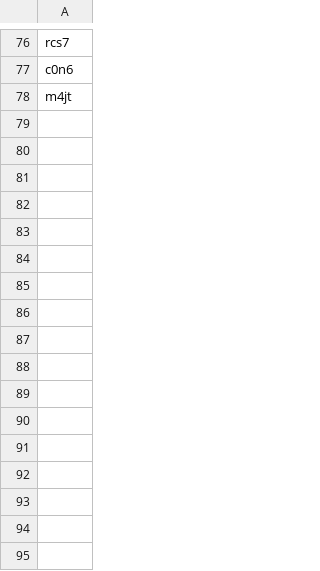
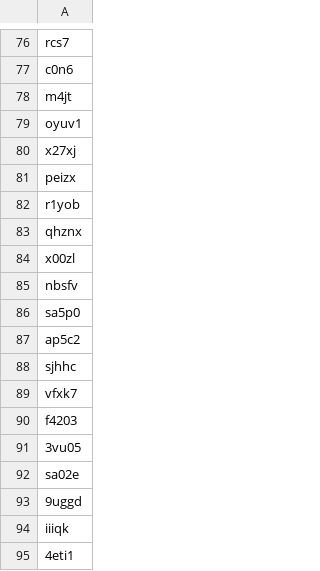
Before and after one commit to 1CEs/rbx-bruteforce-rare-username-validator, a CSV file: output/invalid.csv, drawn as a sheet; only a part is shown, gaps mark what is left out; the diff names each change by its address in the sheet, - before the commit and + after, or states it on an @@ line.

```diff
--- a/output/invalid.csv
+++ b/output/invalid.csv
+row 79: oyuv1
+row 80: x27xj
+row 81: peizx
+row 82: r1yob
+row 83: qhznx
+row 84: x00zl
+row 85: nbsfv
+row 86: sa5p0
+row 87: ap5c2
+row 88: sjhhc
+row 89: vfxk7
+row 90: f4203
+row 91: 3vu05
+row 92: sa02e
+row 93: 9uggd
+row 94: iiiqk
+row 95: 4eti1
```
Also changed, not shown: 3 other files.
